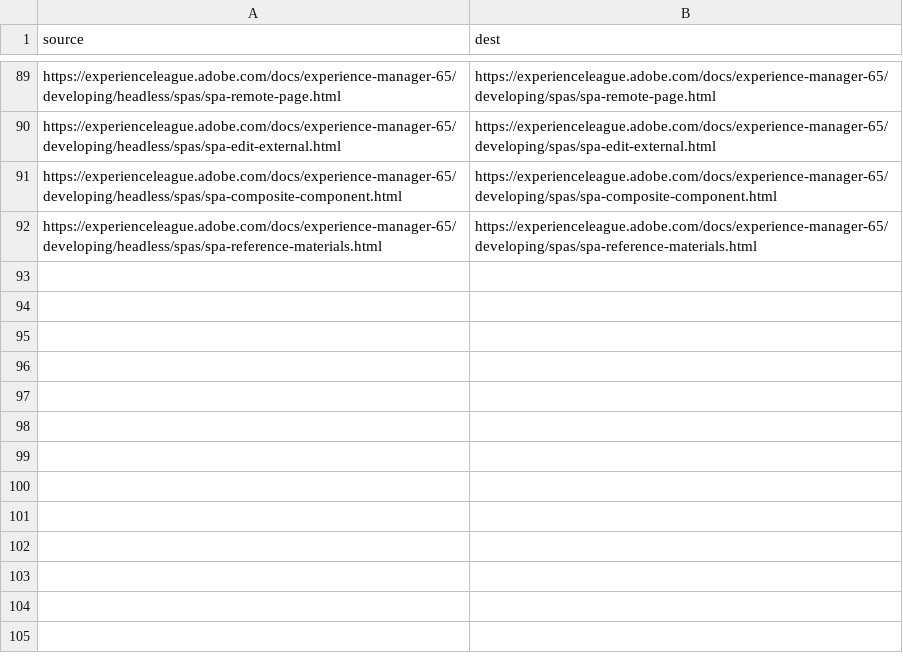
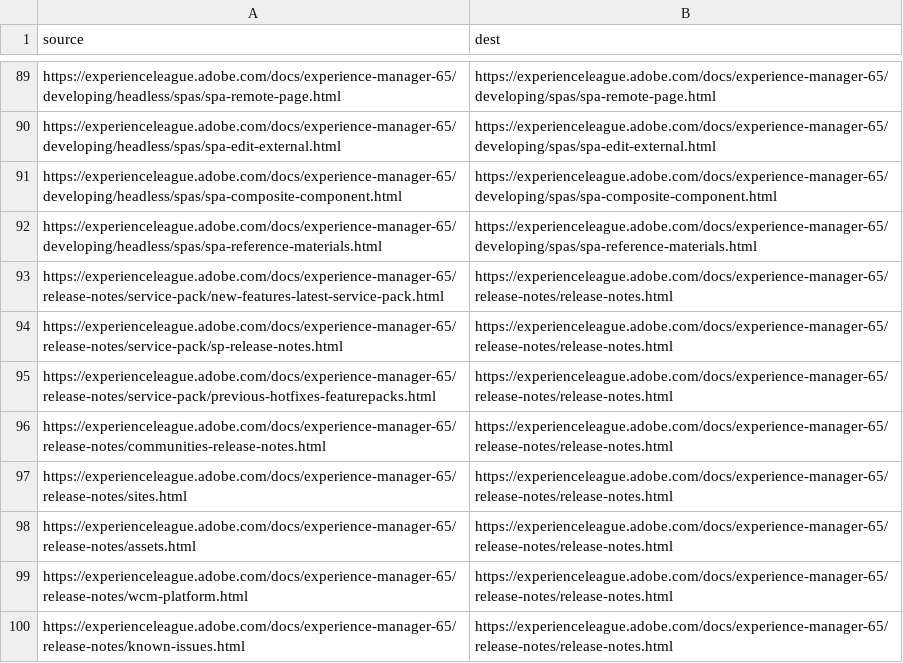
Before and after one commit to AdobeDocs/experience-manager-65.pt-BR, a CSV file: redirects.csv, drawn as a sheet; only a part is shown, gaps mark what is left out; the diff names each change by its address in the sheet, - before the commit and + after, or states it on an @@ line.

Commit message:
Synced non localizable files from repo .

```diff
--- a/redirects.csv
+++ b/redirects.csv
+row 93: https://experienceleague.adobe.com/docs/experience-manager-65/release-notes/service-pack/new-features-latest-service-pack.html | https://experienceleague.adobe.com/docs/experience-manager-65/release-notes/release-notes.html
+row 94: https://experienceleague.adobe.com/docs/experience-manager-65/release-notes/service-pack/sp-release-notes.html | https://experienceleague.adobe.com/docs/experience-manager-65/release-notes/release-notes.html
+row 95: https://experienceleague.adobe.com/docs/experience-manager-65/release-notes/service-pack/previous-hotfixes-featurepacks.html | https://experienceleague.adobe.com/docs/experience-manager-65/release-notes/release-notes.html
+row 96: https://experienceleague.adobe.com/docs/experience-manager-65/release-notes/communities-release-notes.html | https://experienceleague.adobe.com/docs/experience-manager-65/release-notes/release-notes.html
+row 97: https://experienceleague.adobe.com/docs/experience-manager-65/release-notes/sites.html | https://experienceleague.adobe.com/docs/experience-manager-65/release-notes/release-notes.html
+row 98: https://experienceleague.adobe.com/docs/experience-manager-65/release-notes/assets.html | https://experienceleague.adobe.com/docs/experience-manager-65/release-notes/release-notes.html
+row 99: https://experienceleague.adobe.com/docs/experience-manager-65/release-notes/wcm-platform.html | https://experienceleague.adobe.com/docs/experience-manager-65/release-notes/release-notes.html
+row 100: https://experienceleague.adobe.com/docs/experience-manager-65/release-notes/known-issues.html | https://experienceleague.adobe.com/docs/experience-manager-65/release-notes/release-notes.html
```
